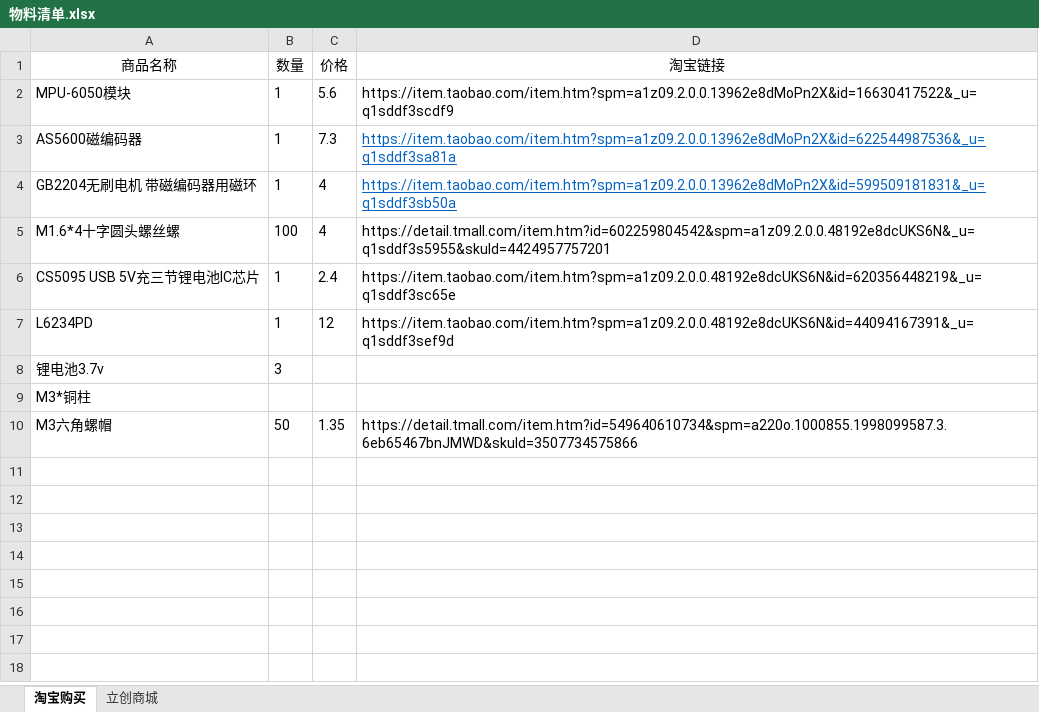
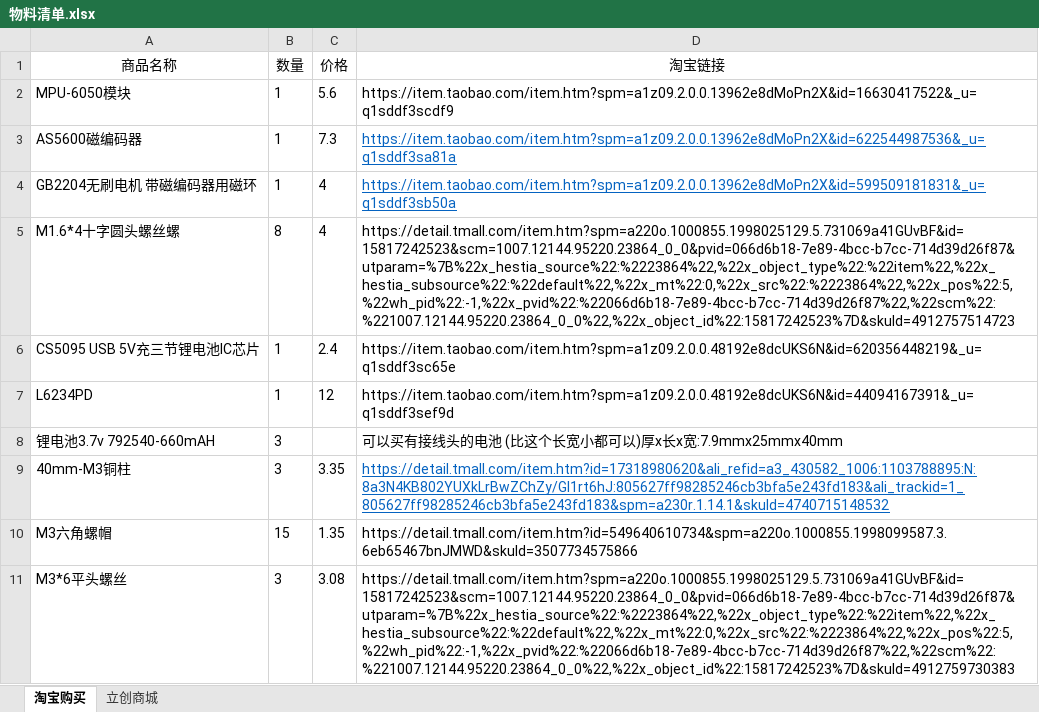
Before and after one commit to liyunyi1936/foc, an Excel workbook: 物料清单.xlsx, sheet 淘宝购买, drawn as a sheet; values as stored, in another font and other column widths than the file's, no borders; removed rows and columns are numbered as before the commit, all else as after; the diff names each change by its address in the sheet, - before the commit and + after, or states it on an @@ line.

```diff
--- a/物料清单.xlsx (sheet 淘宝购买)
+++ b/物料清单.xlsx (sheet 淘宝购买)
-B5 (数量): 100
+B5 (数量): 8
-D5 (淘宝链接): https://detail.tmall.com/item.htm?id=602259804542&spm=a1z09.2.0.0.48192e8dcUKS6N&_u=q1sddf3s5955&skuId=4424957757201
+D5 (淘宝链接): https://detail.tmall.com/item.htm?spm=a220o.1000855.1998025129.5.731069a41GUvBF&id=15817242523&scm=1007.12144.95220.23864_0_0&pvid=066d6b18-7e89-4bcc-b7cc-714d39d26f87&utparam=%7B%22x_hestia_source%22:%2223864%22,%22x_object_type%22:%22item%22,%22x_hestia_subsource%22:%22default%22,%22x_mt%22:0,%22x_src%22:%2223864%22,%22x_pos%22:5,%22wh_pid%22:-1,%22x_pvid%22:%22066d6b18-7e89-4bcc-b7cc-714d39d26f87%22,%22scm%22:%221007.12144.95220.23864_0_0%22,%22x_object_id%22:15817242523%7D&skuId=4912757514723
-row 8: 锂电池3.7v | 3
-row 9: M3*铜柱
+row 8: 锂电池3.7v 792540-660mAH | 3 |  | 可以买有接线头的电池 (比这个长宽小都可以)厚x长x宽:7.9mmx25mmx40mm
+row 9: 40mm-M3铜柱 | 3 | 3.35 | https://detail.tmall.com/item.htm?id=17318980620&ali_refid=a3_430582_1006:1103788895:N:8a3N4KB802YUXkLrBwZChZy/GI1rt6hJ:805627ff98285246cb3bfa5e243fd183&ali_trackid=1_805627ff98285246cb3bfa5e243fd183&spm=a230r.1.14.1&skuId=4740715148532
-B10 (数量): 50
+B10 (数量): 15
+row 11: M3*6平头螺丝 | 3 | 3.08 | https://detail.tmall.com/item.htm?spm=a220o.1000855.1998025129.5.731069a41GUvBF&id=15817242523&scm=1007.12144.95220.23864_0_0&pvid=066d6b18-7e89-4bcc-b7cc-714d39d26f87&utparam=%7B%22x_hestia_source%22:%2223864%22,%22x_object_type%22:%22item%22,%22x_hestia_subsource%22:%22default%22,%22x_mt%22:0,%22x_src%22:%2223864%22,%22x_pos%22:5,%22wh_pid%22:-1,%22x_pvid%22:%22066d6b18-7e89-4bcc-b7cc-714d39d26f87%22,%22scm%22:%221007.12144.95220.23864_0_0%22,%22x_object_id%22:15817242523%7D&skuId=4912759730383
```
Also changed, not shown: 1 other file.
